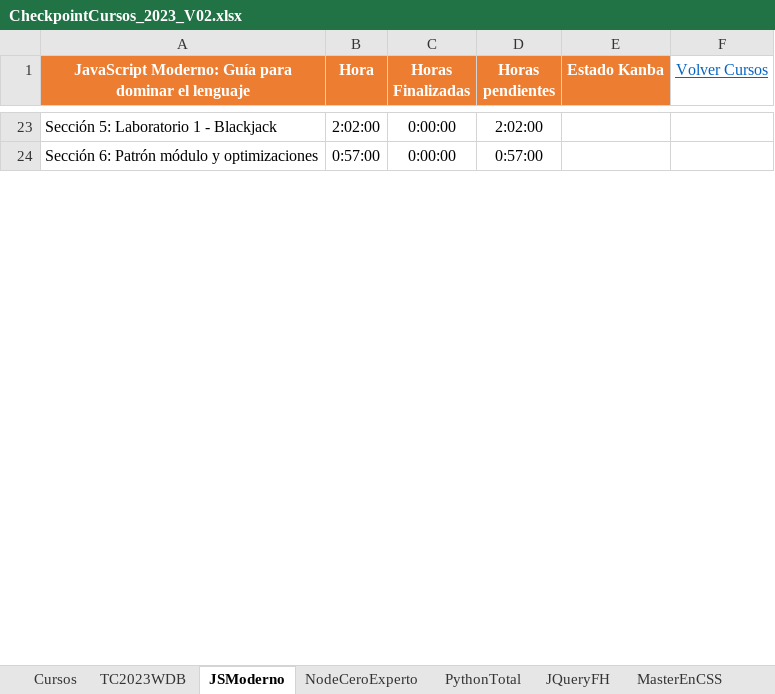
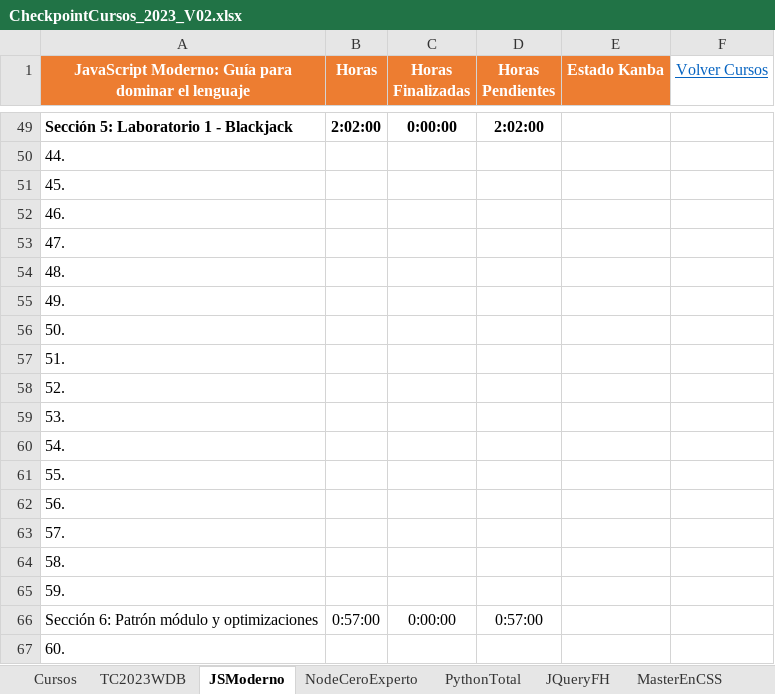
Before and after one commit to quintupil/udemy, an Excel workbook: Planificacion/Excel/CheckpointCursos_2023_V02.xlsx, sheet JSModerno, drawn as a sheet; only a part is shown, gaps mark what is left out; values as stored, in another font and other column widths than the file's, no borders; charts and pictures not drawn; addresses are those after the commit; the diff covers the shown part only; the diff names each change by its address in the sheet, - before the commit and + after, or states it on an @@ line.

```diff
--- a/Planificacion/Excel/CheckpointCursos_2023_V02.xlsx (sheet JSModerno)
+++ b/Planificacion/Excel/CheckpointCursos_2023_V02.xlsx (sheet JSModerno)
-B1: Hora
+B1: Horas
-D1: Horas pendientes
+D1: Horas Pendientes
-A49:D49 bold: off
+A49:D49 bold: on
+row 50: 44.
+row 51: 45.
+row 52: 46.
+row 53: 47.
+row 54: 48.
+row 55: 49.
+row 56: 50.
+row 57: 51.
+row 58: 52.
+row 59: 53.
+row 60: 54.
+row 61: 55.
+row 62: 56.
+row 63: 57.
+row 64: 58.
+row 65: 59.
+row 67: 60.
```
Also changed, not shown: 87 added rows, 4 edited cells and cell formats elsewhere in this sheet, sheet GitGitHub, sheet Cursos, sheet MasterEnCSS, formulas that keep their value, hidden cells, charts or pictures.
